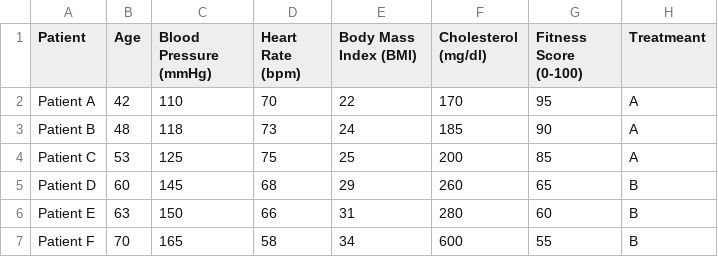
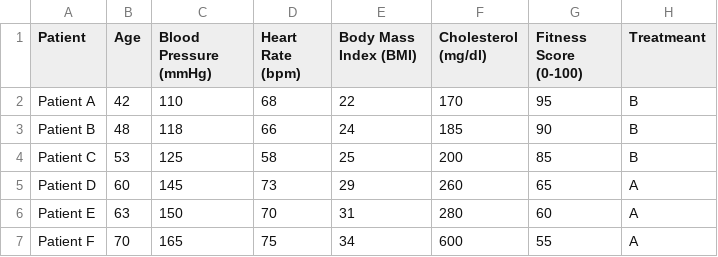
Before and after one commit to tugraz-isds/pcee, a CSV file: public/data/health-data.csv, drawn as a sheet.

Commit message:
Adjust health data set

```diff
--- a/public/data/health-data.csv
+++ b/public/data/health-data.csv
@@ -1,7 +1,7 @@
 Patient,Age,Blood Pressure (mmHg),Heart Rate (bpm),Body Mass Index (BMI),Cholesterol (mg/dl),Fitness Score (0-100), Treatmeant
-Patient A,42,110,70,22,170,95,A
-Patient B,48,118,73,24,185,90,A
-Patient C,53,125,75,25,200,85,A
-Patient D,60,145,68,29,260,65,B
-Patient E,63,150,66,31,280,60,B
-Patient F,70,165,58,34,600,55,B
+Patient A,42,110,68,22,170,95,B
+Patient B,48,118,66,24,185,90,B
+Patient C,53,125,58,25,200,85,B
+Patient D,60,145,73,29,260,65,A
+Patient E,63,150,70,31,280,60,A
+Patient F,70,165,75,34,600,55,A
```
Also changed, not shown: 1 other file.
